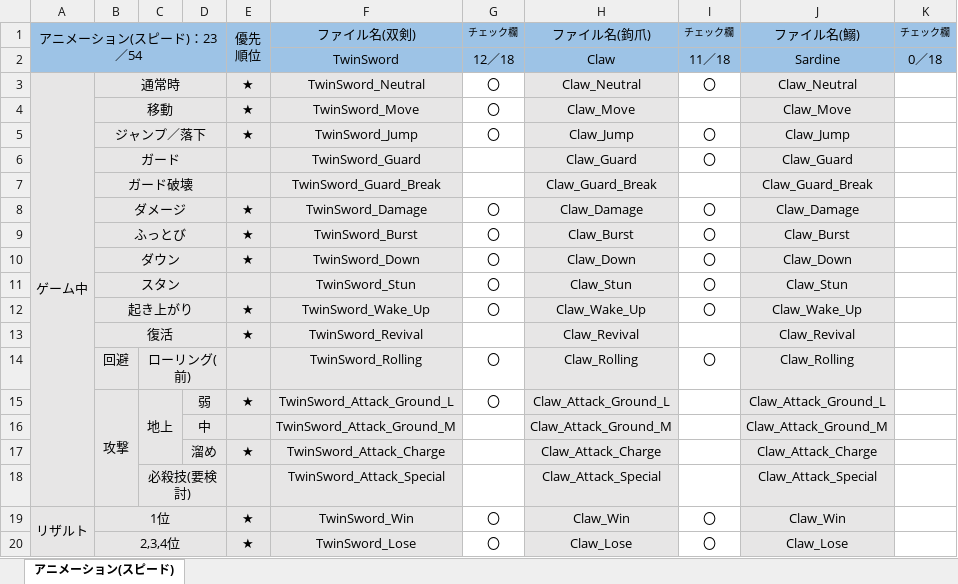
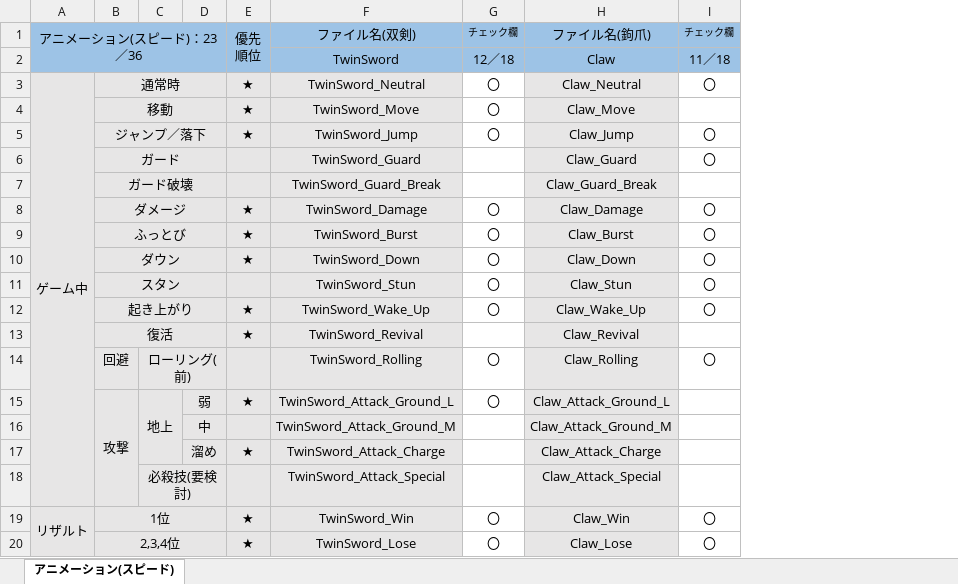
Before and after one commit to tc-2021-itou-shunya/UE4NetworkGameProject, an Excel workbook: 作成リスト_スピード.xlsx, sheet アニメーション(スピード), drawn as a sheet; values as stored, in another font and other column widths than the file's, no borders; the diff names each change by its address in the sheet, - before the commit and + after, or states it on an @@ line.

```diff
--- a/作成リスト_スピード.xlsx (sheet アニメーション(スピード))
+++ b/作成リスト_スピード.xlsx (sheet アニメーション(スピード))
@@ column J (ファイル名(鰯)) hidden, rows 2-20: Sardine | Claw_Neutral | Claw_Move | Claw_Jump | Claw_Guard | Claw_Guard_Break | Claw_Damage | Claw_Burst | Claw_Down | Claw_Stun | Claw_Wake_Up | Claw_Revival | Claw_Rolling | Claw_Attack_Ground_L | Claw_Attack_Ground_M | Claw_Attack_Charge | Claw_Attack_Special | Claw_Win | Claw_Lose @@
-column K (チェック欄), row 2: 0／18
-A1: アニメーション(スピード)：23／54
+A1: アニメーション(スピード)：23／36
```
Also changed, not shown: formulas that keep their value, 作成リスト_テクニック.xlsx, 作成リスト_パワー.xlsx.
